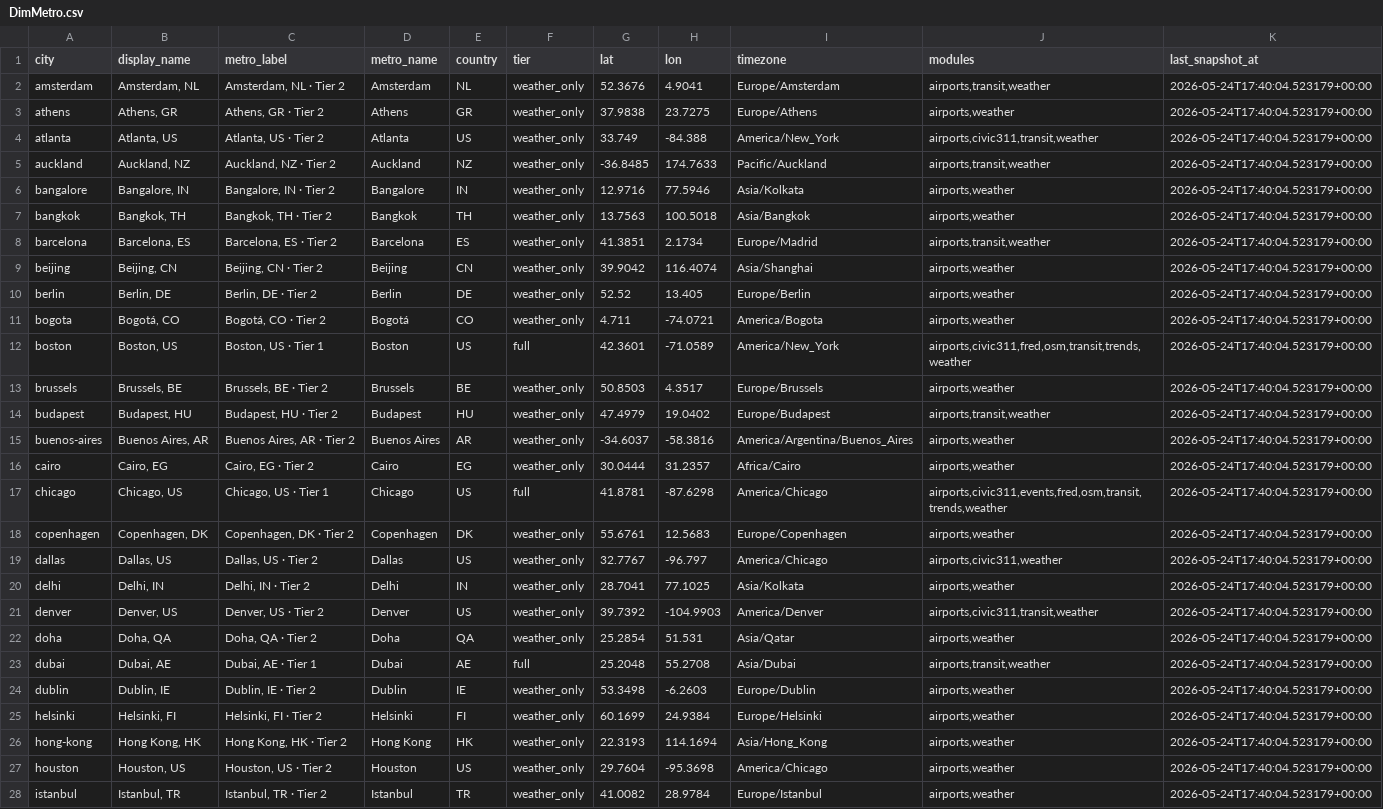
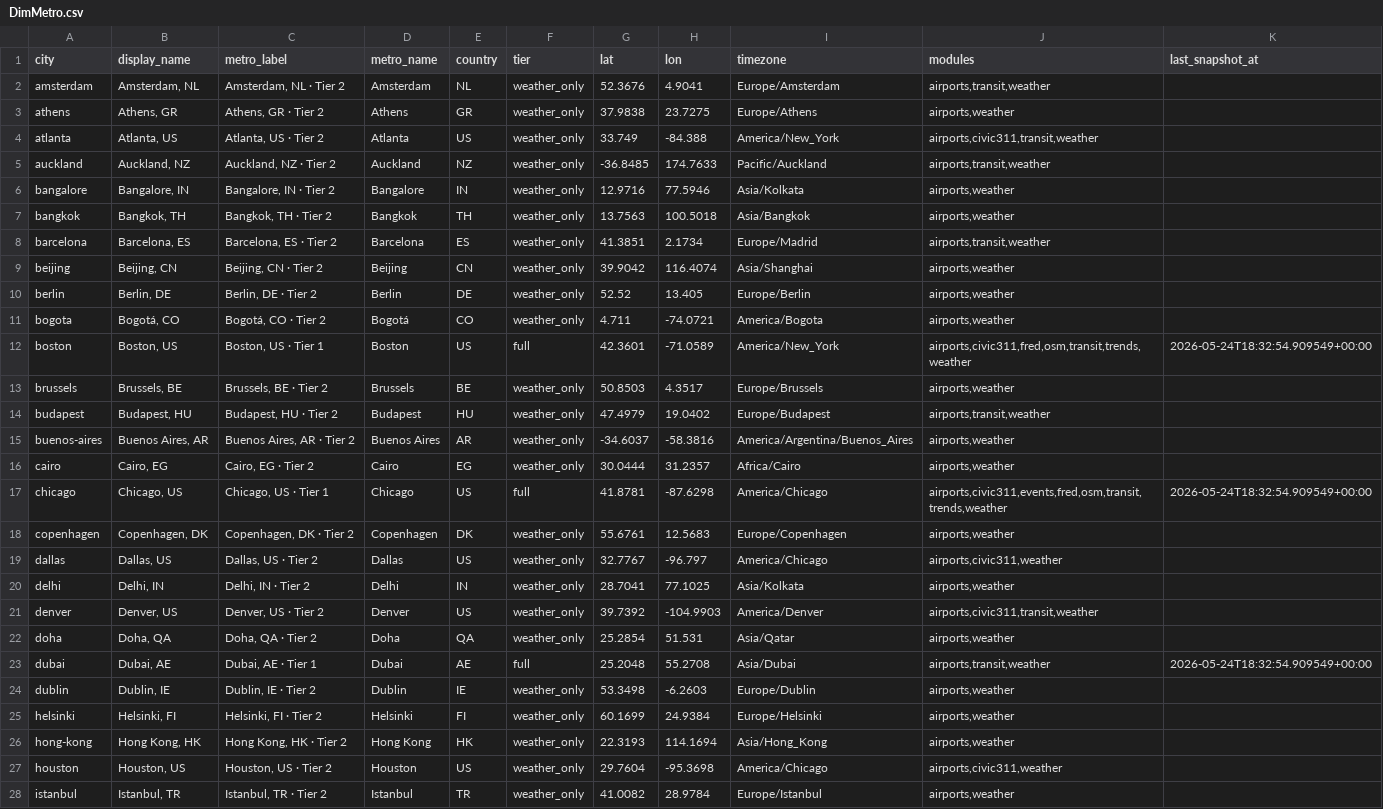
Before and after one commit to prendle-aureaquantra/aq-pulsegrid, a CSV file: generated_reports/platform/data/DimMetro.csv, drawn as a sheet; only a part is shown; the diff covers the shown part only; the diff names each change by its address in the sheet, - before the commit and + after, or states it on an @@ line.

```diff
--- a/generated_reports/platform/data/DimMetro.csv
+++ b/generated_reports/platform/data/DimMetro.csv
-K2:K11 (last_snapshot_at): 2026-05-24T17:40:04.523179+00:00
+K2:K11 (last_snapshot_at): (empty)
-K12 (last_snapshot_at): 2026-05-24T17:40:04.523179+00:00
+K12 (last_snapshot_at): 2026-05-24T18:32:54.909549+00:00
-K13:K16 (last_snapshot_at): 2026-05-24T17:40:04.523179+00:00
+K13:K16 (last_snapshot_at): (empty)
-K17 (last_snapshot_at): 2026-05-24T17:40:04.523179+00:00
+K17 (last_snapshot_at): 2026-05-24T18:32:54.909549+00:00
-K18:K22 (last_snapshot_at): 2026-05-24T17:40:04.523179+00:00
+K18:K22 (last_snapshot_at): (empty)
-K23 (last_snapshot_at): 2026-05-24T17:40:04.523179+00:00
+K23 (last_snapshot_at): 2026-05-24T18:32:54.909549+00:00
-K24:K28 (last_snapshot_at): 2026-05-24T17:40:04.523179+00:00
+K24:K28 (last_snapshot_at): (empty)
-J27 (modules): airports,weather
+J27 (modules): airports,civic311,weather
```
Also changed, not shown: 45 edited cells elsewhere in this file, generated_reports/platform/data/AirportOpsSnapshot.csv, generated_reports/platform/data/InfrastructureAssetSummary.csv, 19 other files.
